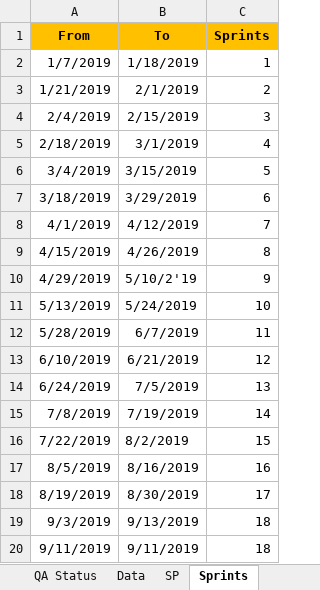
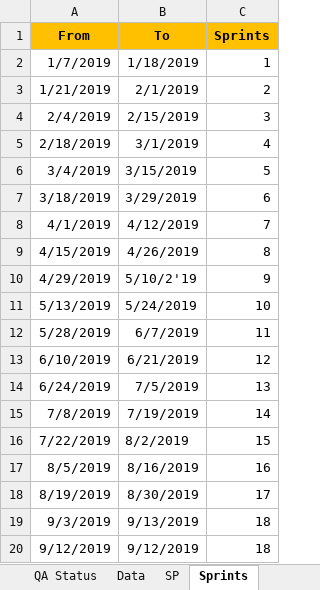
Before and after one commit to jsrxar77/ncis, an Excel workbook: data/ncis-sprint-burndowns.xlsx, sheet Sprints, drawn as a sheet; values as stored, in another font and other column widths than the file's, no borders; the diff names each change by its address in the sheet, - before the commit and + after, or states it on an @@ line.

```diff
--- a/data/ncis-sprint-burndowns.xlsx (sheet Sprints)
+++ b/data/ncis-sprint-burndowns.xlsx (sheet Sprints)
-A20 (From): 9/11/2019
+A20 (From): 9/12/2019
-B20 (To): 9/11/2019
+B20 (To): 9/12/2019
```
Also changed, not shown: sheet Data, hidden cells, charts or pictures, 6 other files.
